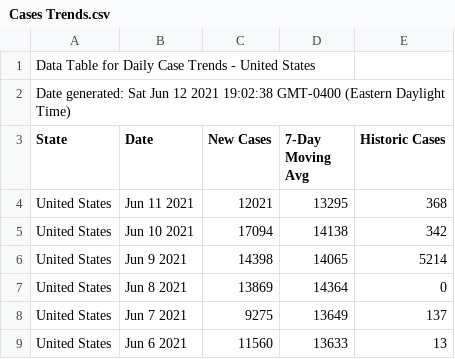
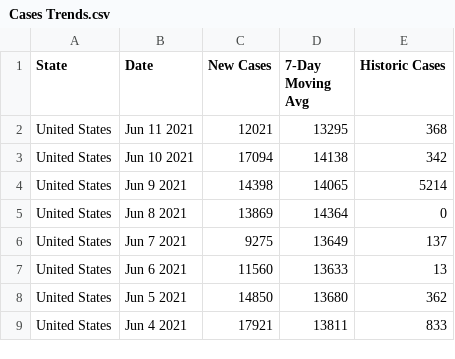
Before and after one commit to TheoYochum/Annual-Final, a CSV file: Data/Cases and Deaths/Cases Trends.csv, drawn as a sheet; only a part is shown; the shorter side is filled out with more unchanged rows.

```diff
--- a/Data/Cases and Deaths/Cases Trends.csv
+++ b/Data/Cases and Deaths/Cases Trends.csv
@@ -1,3 +1 @@
-Data Table for Daily Case Trends - United States
-Date generated: Sat Jun 12 2021 19:02:38 GMT-0400 (Eastern Daylight Time)
 State,Date,New Cases,7-Day Moving Avg,Historic Cases
```
Also changed, not shown: Data/Cases and Deaths/Cases and Deaths Total.csv, Data/Vaccinations/Vaccination Trends.csv, 5 other files.
